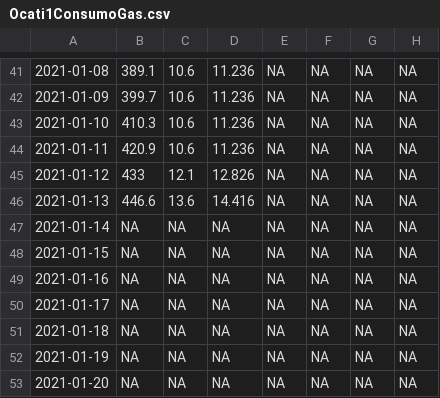
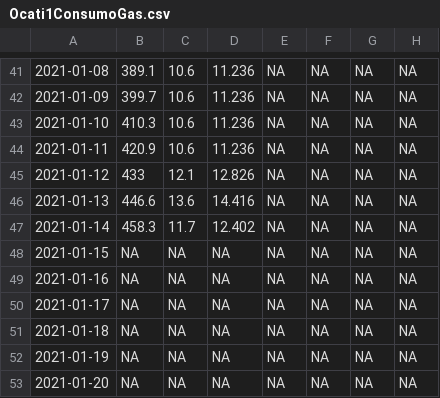
Before and after one commit to crbojaca/CBios, a CSV file: Ocati1ConsumoGas.csv, drawn as a sheet; only a part is shown, gaps mark what is left out; the diff names each change by its address in the sheet, - before the commit and + after, or states it on an @@ line.

```diff
--- a/Ocati1ConsumoGas.csv
+++ b/Ocati1ConsumoGas.csv
-B47: NA
+B47: 458.3
-C47: NA
+C47: 11.7
-D47: NA
+D47: 12.402
```
Also changed, not shown: CBiosControlHidroponia.csv, 3 other files.
